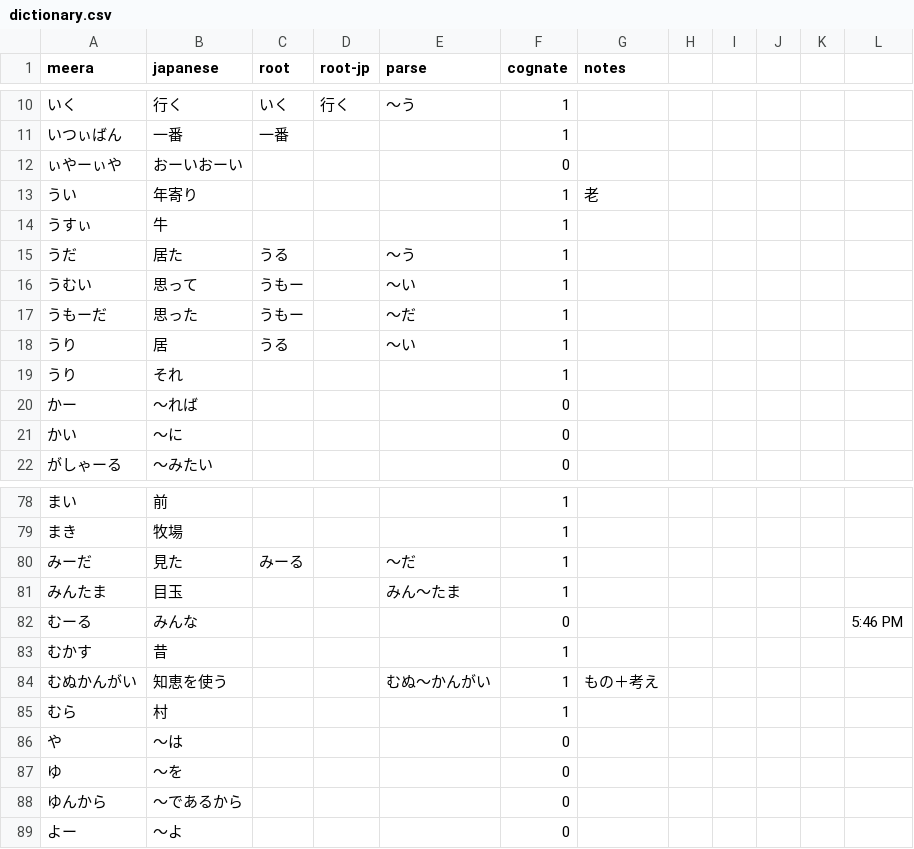
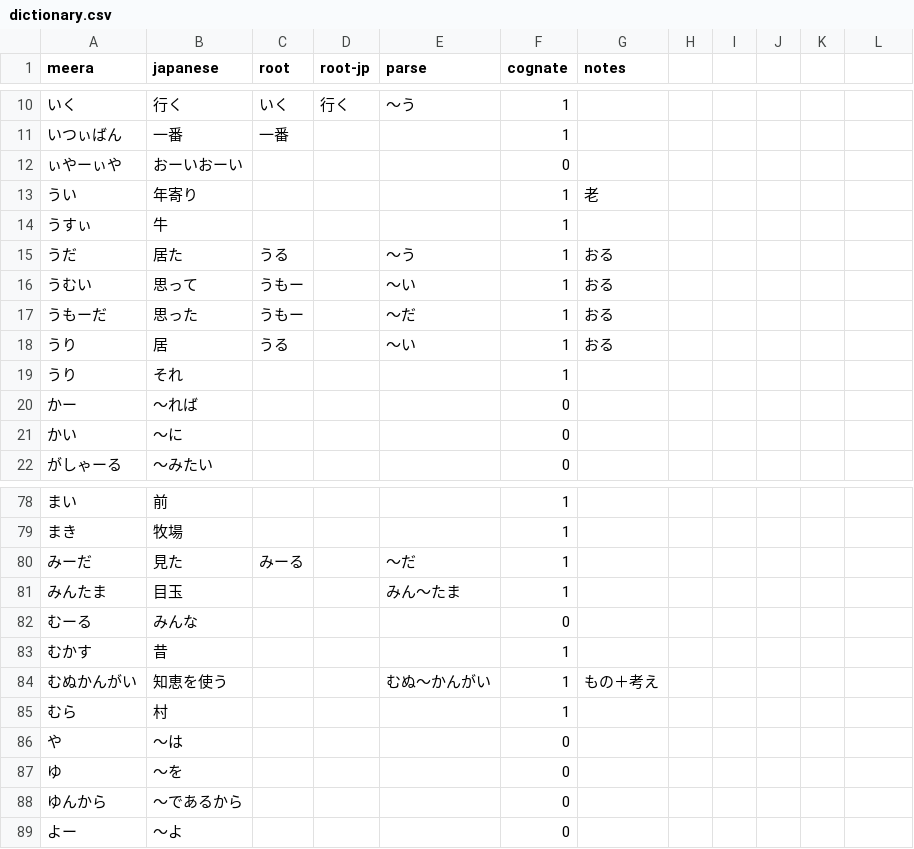
Before and after one commit to meeramuni/sakishima, a CSV file: dictionary.csv, drawn as a sheet; only a part is shown, gaps mark what is left out; the diff names each change by its address in the sheet, - before the commit and + after, or states it on an @@ line.

Commit message:
Tried making dictionary page

```diff
--- a/dictionary.csv
+++ b/dictionary.csv
-G15:G18 (notes): (empty)
+G15:G18 (notes): おる
-L82: 5:46 PM
+L82: (empty)
```
Also changed, not shown: 2 other files.
